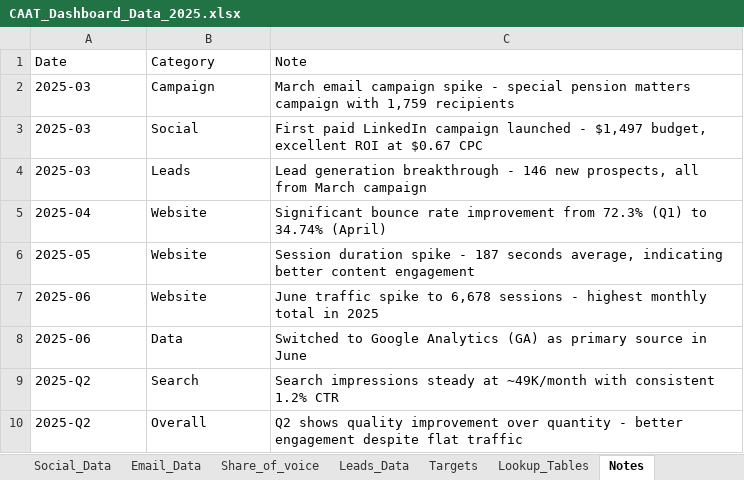
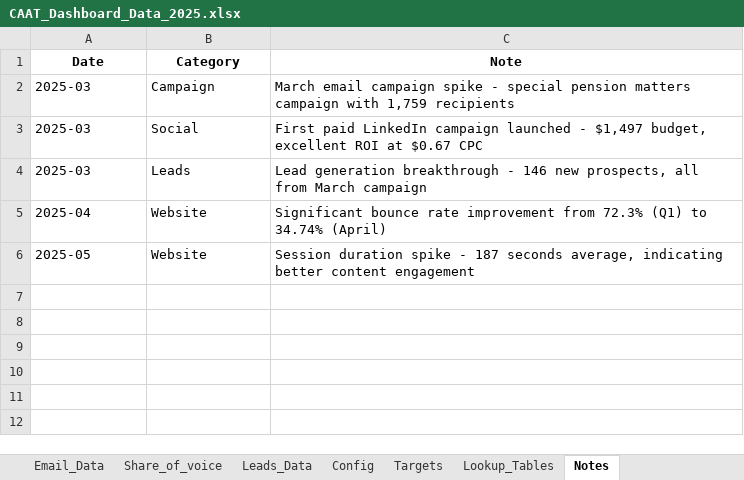
Before and after one commit to copypop/dashboard, an Excel workbook: public/CAAT_Dashboard_Data_2025.xlsx, sheet Notes, drawn as a sheet; values as stored, in another font and other column widths than the file's, no borders; the diff names each change by its address in the sheet, - before the commit and + after, or states it on an @@ line.

```diff
--- a/public/CAAT_Dashboard_Data_2025.xlsx (sheet Notes)
+++ b/public/CAAT_Dashboard_Data_2025.xlsx (sheet Notes)
@@ A1:C1 bold: off → on, alignment: left → center @@
-row 7: 2025-06 | Website | June traffic spike to 6,678 sessions - highest monthly total in 2025
-row 8: 2025-06 | Data | Switched to Google Analytics (GA) as primary source in June
-row 9: 2025-Q2 | Search | Search impressions steady at ~49K/month with consistent 1.2% CTR
-row 10: 2025-Q2 | Overall | Q2 shows quality improvement over quantity - better engagement despite flat traffic
```
Also changed, not shown: sheet Social_Data, sheet Email_Data, sheet Leads_Data, sheet Website_Data, sheet Traffic_Sources, sheet Share_of_voice, 4 more sheets, other sheet tabs.
